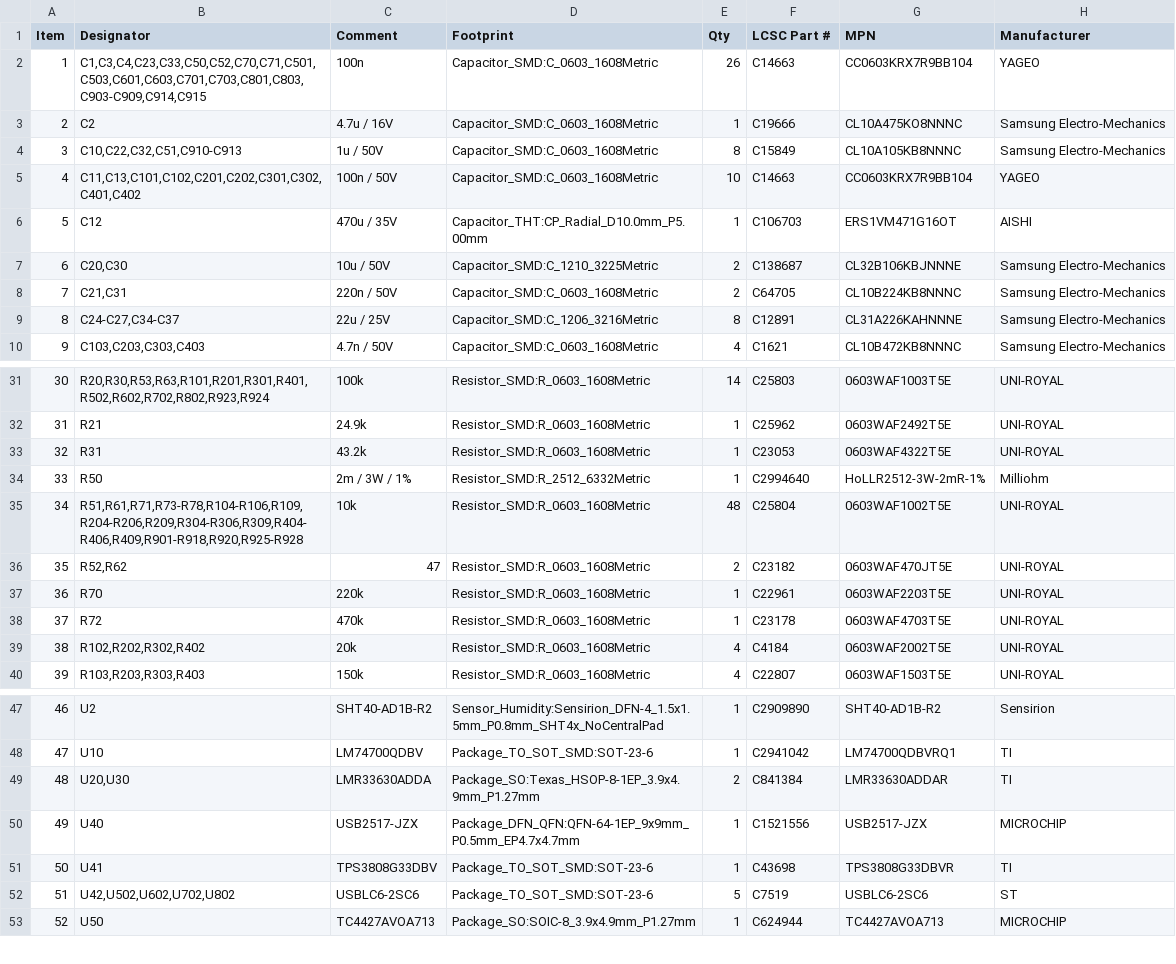
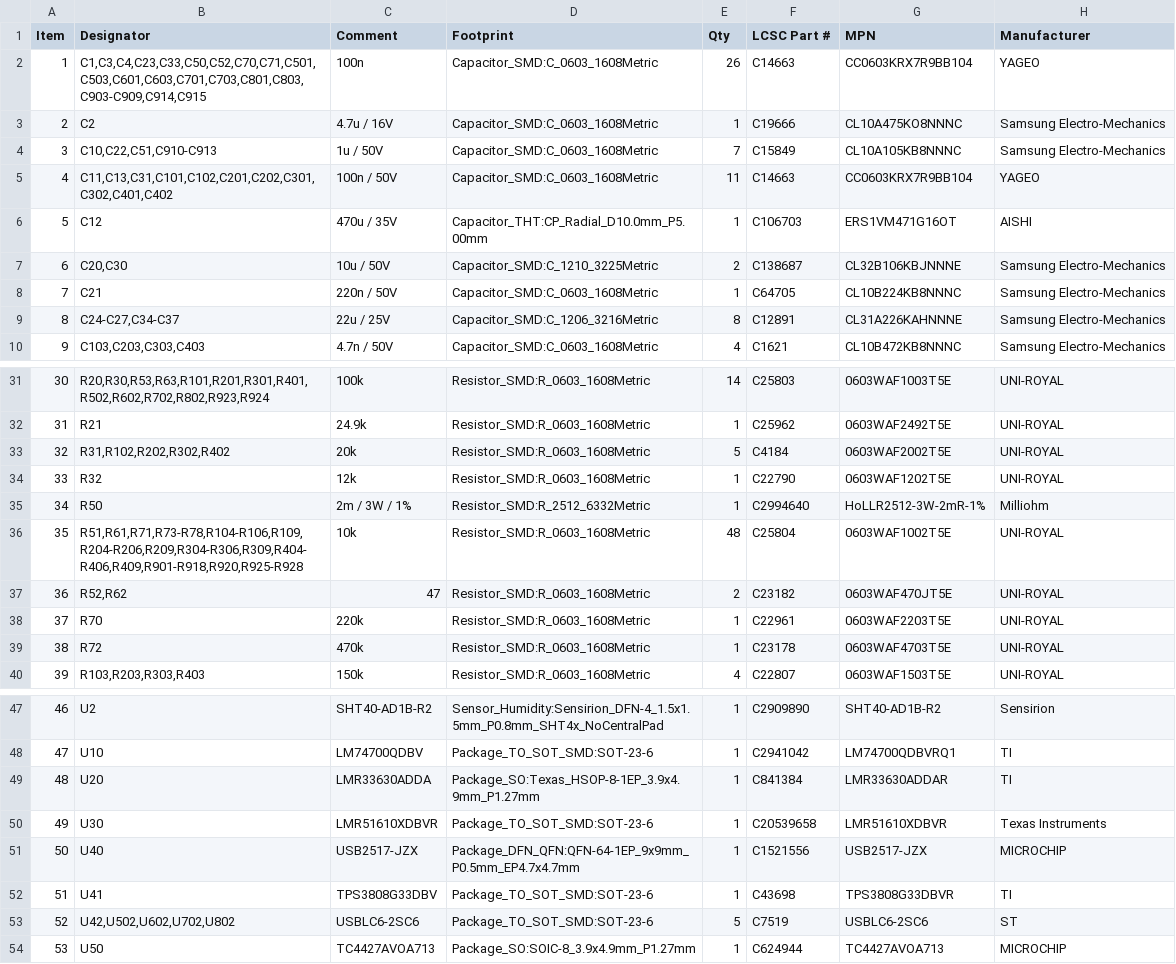
Before and after one commit to pulsarfab/pulsarfab, a CSV file: hardware/pulsardewhub/jlcpcb_bom.csv, drawn as a sheet; only a part is shown, gaps mark what is left out; removed rows and columns are numbered as before the commit, all else as after; the diff names each change by its address in the sheet, - before the commit and + after, or states it on an @@ line.

Commit message:
Use owned LMR51610 for PulsarPower 3.3 V logic supply

```diff
--- a/hardware/pulsardewhub/jlcpcb_bom.csv
+++ b/hardware/pulsardewhub/jlcpcb_bom.csv
-B4 (Designator): C10,C22,C32,C51,C910-C913
+B4 (Designator): C10,C22,C51,C910-C913
-E4 (Qty): 8
+E4 (Qty): 7
-B5 (Designator): C11,C13,C101,C102,C201,C202,C301,C302,C401,C402
+B5 (Designator): C11,C13,C31,C101,C102,C201,C202,C301,C302,C401,C402
-E5 (Qty): 10
+E5 (Qty): 11
-B8 (Designator): C21,C31
+B8 (Designator): C21
-E8 (Qty): 2
+E8 (Qty): 1
+row 33: 32 | R31,R102,R202,R302,R402 | 20k | Resistor_SMD:R_0603_1608Metric | 5 | C4184 | 0603WAF2002T5E | UNI-ROYAL
@@ column A (Item) renumbered from row 34 down @@
-B34 (Designator): R31
+B34 (Designator): R32
-C34 (Comment): 43.2k
+C34 (Comment): 12k
-F34 (LCSC Part #): C23053
+F34 (LCSC Part #): C22790
-G34 (MPN): 0603WAF4322T5E
+G34 (MPN): 0603WAF1202T5E
-row 39: 38 | R102,R202,R302,R402 | 20k | Resistor_SMD:R_0603_1608Metric | 4 | C4184 | 0603WAF2002T5E | UNI-ROYAL
-B49 (Designator): U20,U30
+B49 (Designator): U20
-E49 (Qty): 2
+E49 (Qty): 1
+row 50: 49 | U30 | LMR51610XDBVR | Package_TO_SOT_SMD:SOT-23-6 | 1 | C20539658 | LMR51610XDBVR | Texas Instruments
```
Also changed, not shown: hardware/pulsardewhub/parts-review.csv, 19 other files.
